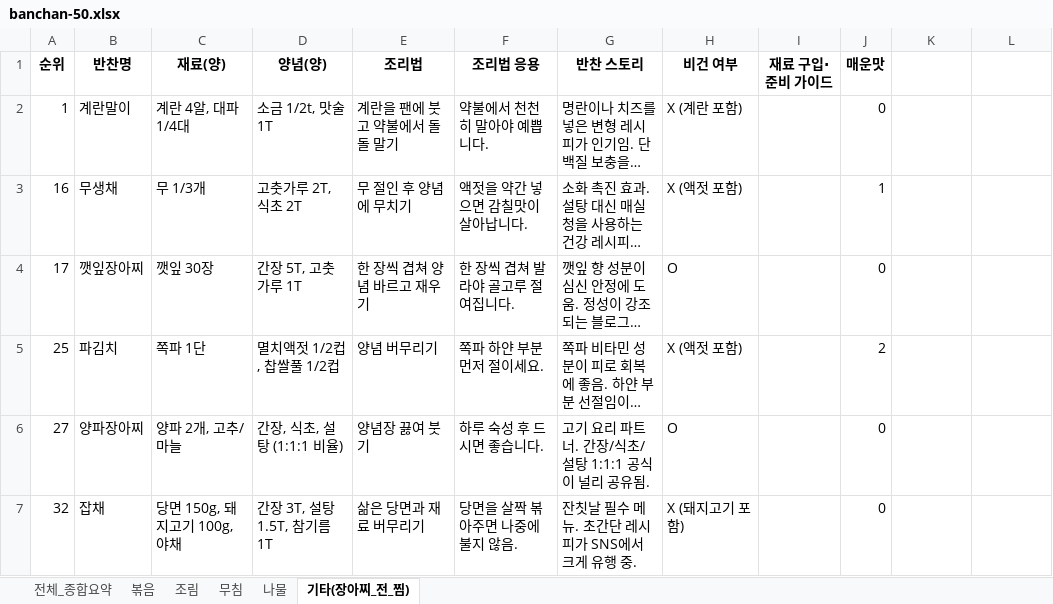
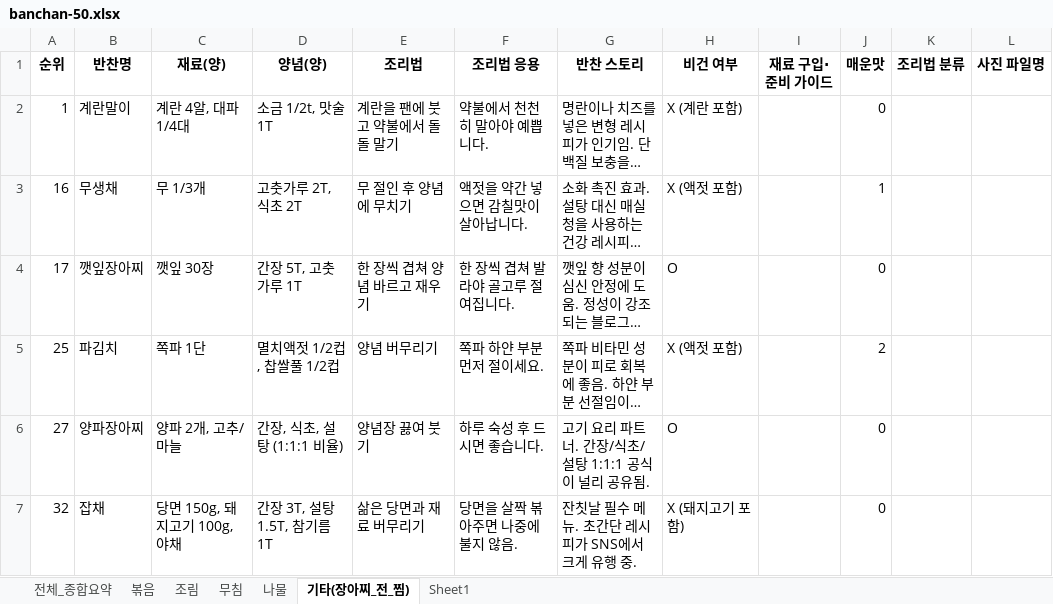
Before and after one commit to EBookMart/K-BanChan, an Excel workbook: data-source/banchan-50.xlsx, sheet 기타(장아찌_전_찜), drawn as a sheet; only a part is shown; long unchanged cells end in …; values as stored, in another font and other column widths than the file's, no borders; the diff names each change by its address in the sheet, - before the commit and + after, or states it on an @@ line.

```diff
--- a/data-source/banchan-50.xlsx (sheet 기타(장아찌_전_찜))
+++ b/data-source/banchan-50.xlsx (sheet 기타(장아찌_전_찜))
+sheet tab: Sheet1
-K1: (empty)
+K1: 조리법 분류
-L1: (empty)
+L1: 사진 파일명
```
Also changed, not shown: sheet 나물, sheet 조림, sheet 볶음, sheet 무침, sheet 전체_종합요약, 3 other files.
